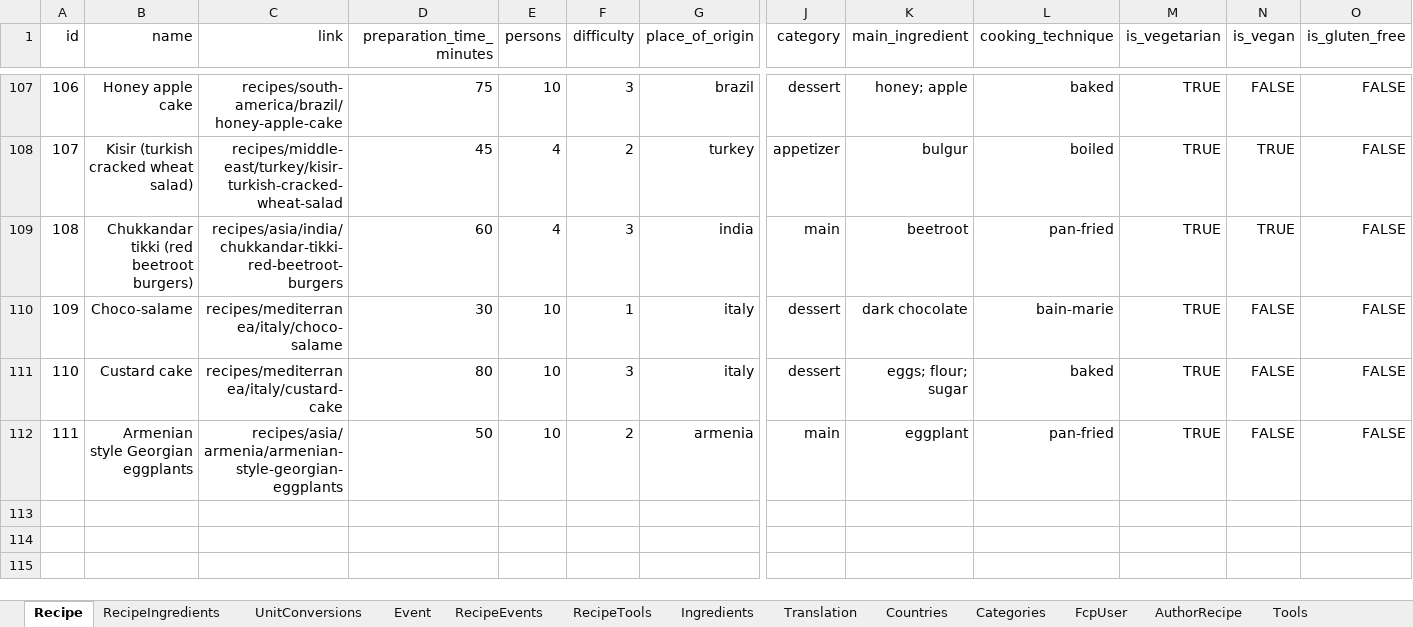
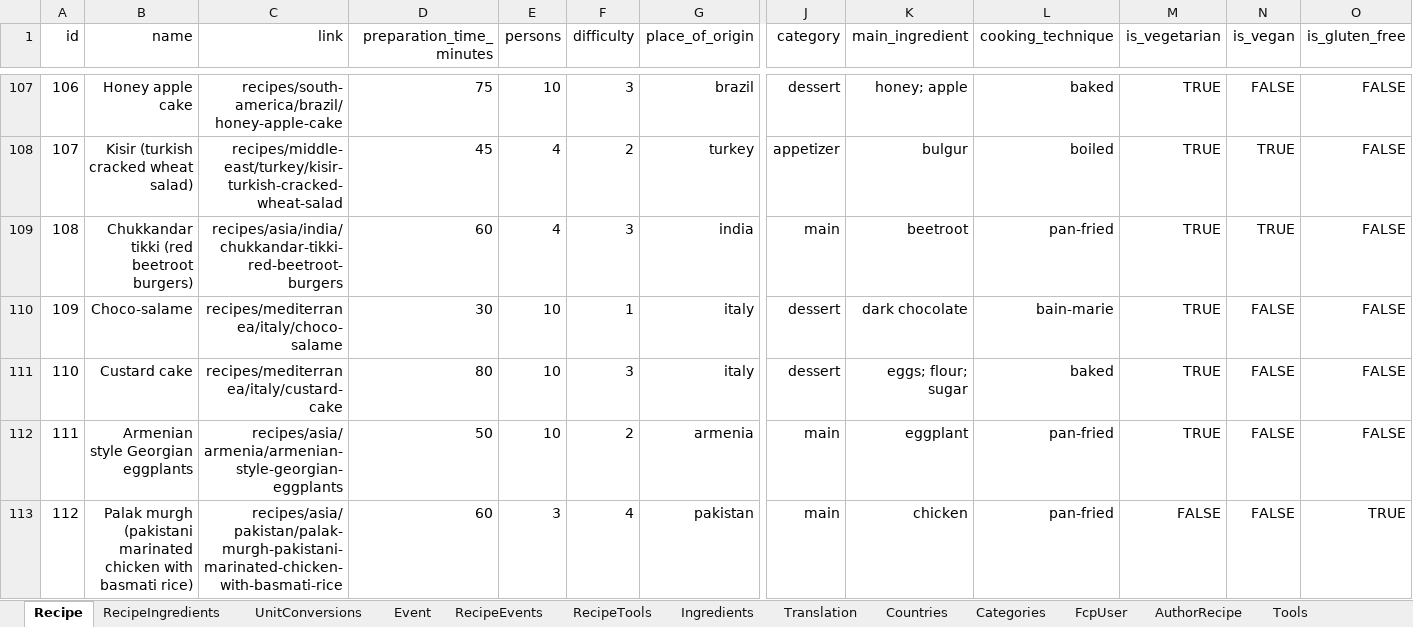
Before and after one commit to FoodConnectsPeople/foodconnectspeople-tool, an Excel workbook: data_sources/scripts/files/FoodConnectsPeople.xlsx, sheet Recipe, drawn as a sheet; only a part is shown, gaps mark what is left out; values as stored, in another font and other column widths than the file's, no borders; rows hold the shown columns only; the diff names each change by its address in the sheet, - before the commit and + after, or states it on an @@ line.

Commit message:
Added Asli's pakistani recipe

```diff
--- a/data_sources/scripts/files/FoodConnectsPeople.xlsx (sheet Recipe)
+++ b/data_sources/scripts/files/FoodConnectsPeople.xlsx (sheet Recipe)
+row 113: 112 | Palak murgh (pakistani marinated chicken with basmati rice) | recipes/asia/pakistan/palak-murgh-pakistani-marinated-chicken-with-basmati-rice | 60 | 3 | 4 | pakistan | main | chicken | pan-fried | FALSE | FALSE | TRUE
```
Also changed, not shown: sheet RecipeIngredients, sheet UnitConversions, sheet Translation, sheet RecipeTools, sheet Ingredients, sheet RecipeEvents, 2 more sheets, 11 other files.
